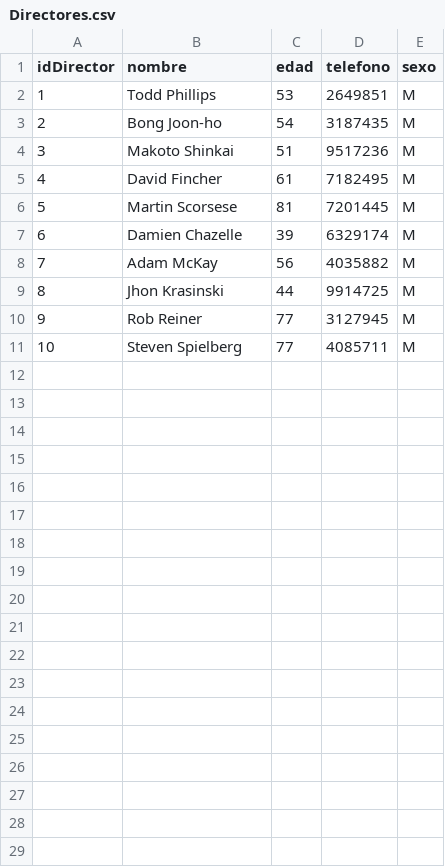
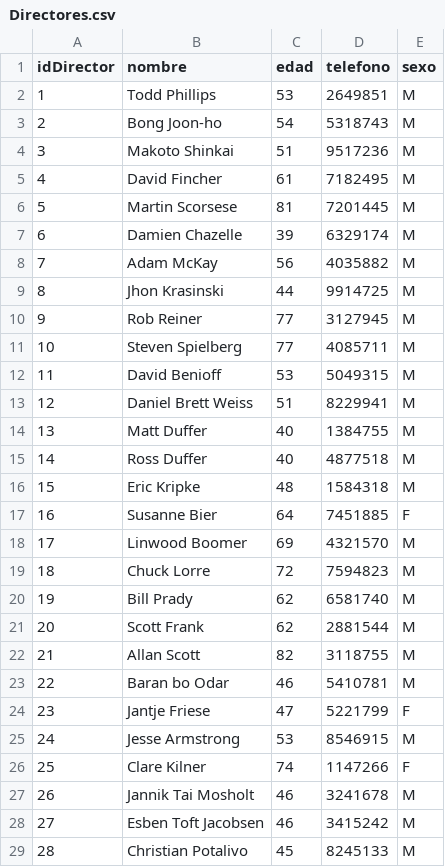
Before and after one commit to camilodelgado23/Archivos.csv, a CSV file: Directores.csv, drawn as a sheet.

Commit message:
Update Directores.csv

```diff
--- a/Directores.csv
+++ b/Directores.csv
@@ -2,3 +2,3 @@ idDirector,nombre,edad,telefono,sexo
 1,Todd Phillips,53,2649851,M
-2,Bong Joon-ho,54,3187435,M
+2,Bong Joon-ho,54,5318743,M
 3,Makoto Shinkai,51,9517236,M
@@ -11 +11,19 @@ idDirector,nombre,edad,telefono,sexo
 10,Steven Spielberg,77,4085711,M
+11,David Benioff,53,5049315,M
+12,Daniel Brett Weiss,51,8229941,M
+13,Matt Duffer,40,1384755,M
+14,Ross Duffer,40,4877518,M
+15,Eric Kripke,48,1584318,M
+16,Susanne Bier,64,7451885,F
+17,Linwood Boomer,69,4321570,M
+18,Chuck Lorre,72,7594823,M
+19,Bill Prady,62,6581740,M
+20,Scott Frank,62,2881544,M
+21,Allan Scott,82,3118755,M
+22,Baran bo Odar,46,5410781,M
+23,Jantje Friese,47,5221799,F
+24,Jesse Armstrong,53,8546915,M
+25,Clare Kilner,74,1147266,F
+26,Jannik Tai Mosholt,46,3241678,M
+27,Esben Toft Jacobsen,46,3415242,M
+28,Christian Potalivo,45,8245133,M
```
